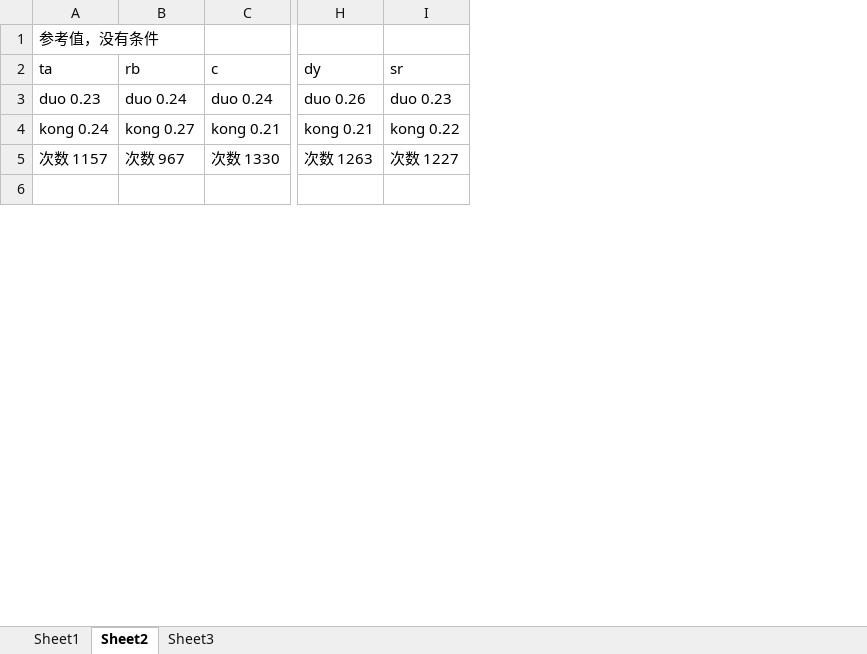
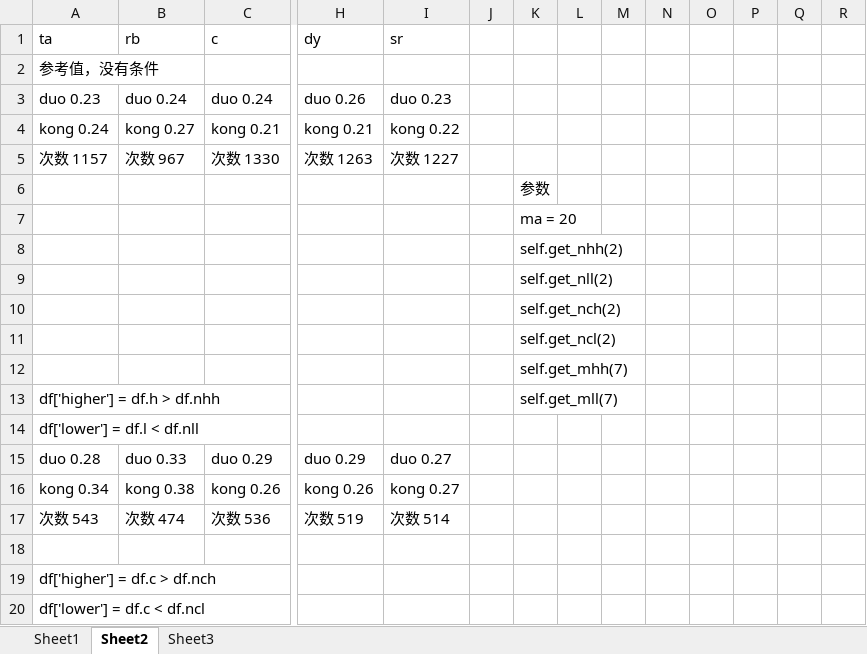
Before and after one commit to wzgdavid/ana, an Excel workbook: report/zhisungailv.xlsx, sheet Sheet2, drawn as a sheet; only a part is shown, gaps mark what is left out; values as stored, in another font and other column widths than the file's, no borders; addresses are those after the commit; rows hold the shown columns only; the diff covers the shown part only; the diff names each change by its address in the sheet, - before the commit and + after, or states it on an @@ line.

```diff
--- a/report/zhisungailv.xlsx (sheet Sheet2)
+++ b/report/zhisungailv.xlsx (sheet Sheet2)
+column J, empty
+column K, row 6: 参数
+column L, empty
+column M, empty
+column N, empty
+column O, empty
+column P, empty
+column Q, empty
+column R, empty
@@ row 2 moved to row 1: ta @@
+row 7:  |  |  |  |  |  | ma = 20
+row 8:  |  |  |  |  |  | self.get_nhh(2)
+row 9:  |  |  |  |  |  | self.get_nll(2)
+row 10:  |  |  |  |  |  | self.get_nch(2)
+row 11:  |  |  |  |  |  | self.get_ncl(2)
+row 12:  |  |  |  |  |  | self.get_mhh(7)
@@ row 36 moved to row 13: df['higher'] = df.h > df.nhh @@
@@ row 37 moved to row 14: df['lower'] = df.l < df.nll @@
@@ row 39 moved to row 15: duo 0.28 @@
@@ row 40 moved to row 16: kong 0.34 @@
@@ row 41 moved to row 17: 次数 543 @@
+row 18: (empty)
+row 19: df['higher'] = df.c > df.nch
@@ row 45 moved to row 20: df['lower'] = df.c < df.ncl @@
```
Also changed, not shown: 74 added rows, 6 removed rows, 3 moved rows, 39 edited cells and cell formats elsewhere in this sheet, 1 other file.
